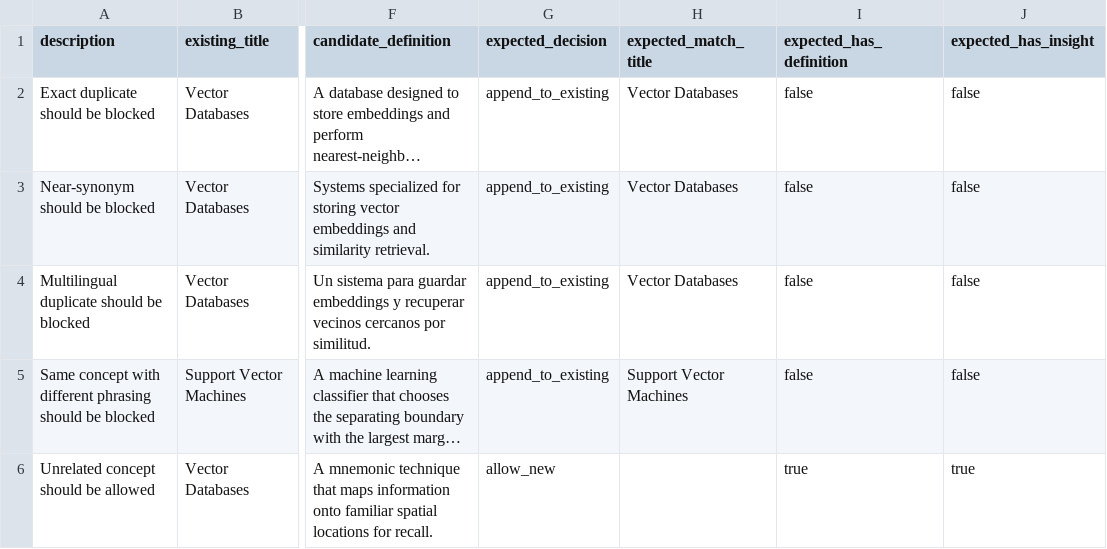
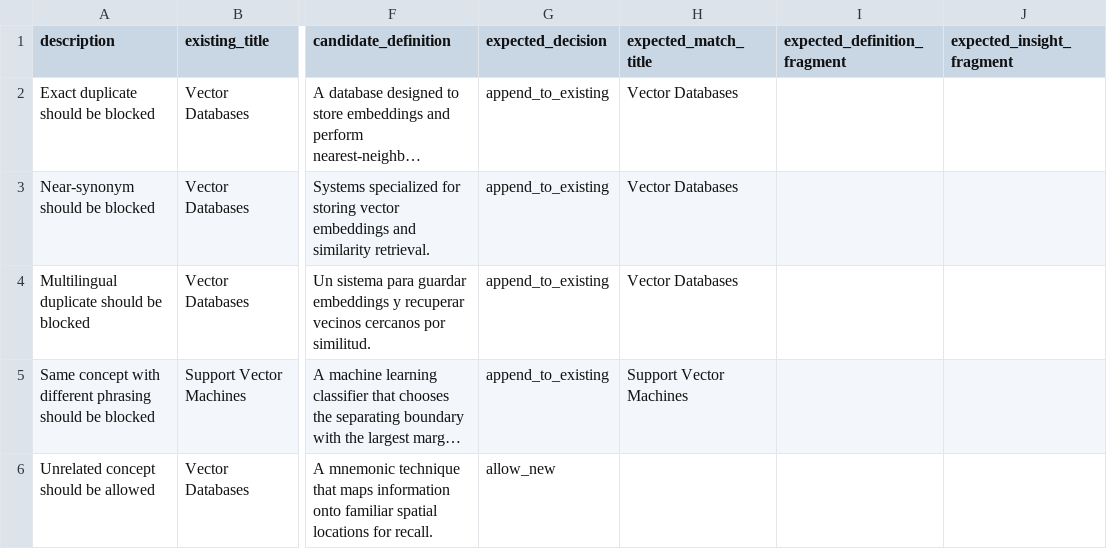
Before and after one commit to Simone-Farina/NeuroGraph, a CSV file: prompt-eval/bouncer/cases.csv, drawn as a sheet; only a part is shown, gaps mark what is left out; long unchanged cells end in …; the diff covers the shown part only; the diff names each change by its address in the sheet, - before the commit and + after, or states it on an @@ line.

Commit message:
feat(12-02): extend golden CSV with extraction cases and fragment columns
- Rewrite cases.csv with expected_definition_fragment and expected_insight_fragment columns
- Preserve original 5 regression cases (exact dup, near-synonym, multilingual, rephrasing, unrelated) with empty fragment cols
- Add 8 new extraction cases (CPU Cache Locality, Overfitting, Transformer Self-Attention, Recursion, Information Entropy, Bayesian Updating, Gradient Descent, Neural Network Layers)
- 13 total data rows (5 regression + 8 extraction) covering all D-04 archetypes

```diff
--- a/prompt-eval/bouncer/cases.csv
+++ b/prompt-eval/bouncer/cases.csv
-I1: expected_has_definition
+I1: expected_definition_fragment
-J1: expected_has_insight
+J1: expected_insight_fragment
-I2:I5 (expected_definition_fragment): false
+I2:I5 (expected_definition_fragment): (empty)
-J2:J5 (expected_insight_fragment): false
+J2:J5 (expected_insight_fragment): (empty)
-I6 (expected_definition_fragment): true
+I6 (expected_definition_fragment): (empty)
-J6 (expected_insight_fragment): true
+J6 (expected_insight_fragment): (empty)
```
Also changed, not shown: 8 added rows and 7 removed rows elsewhere in this file.
